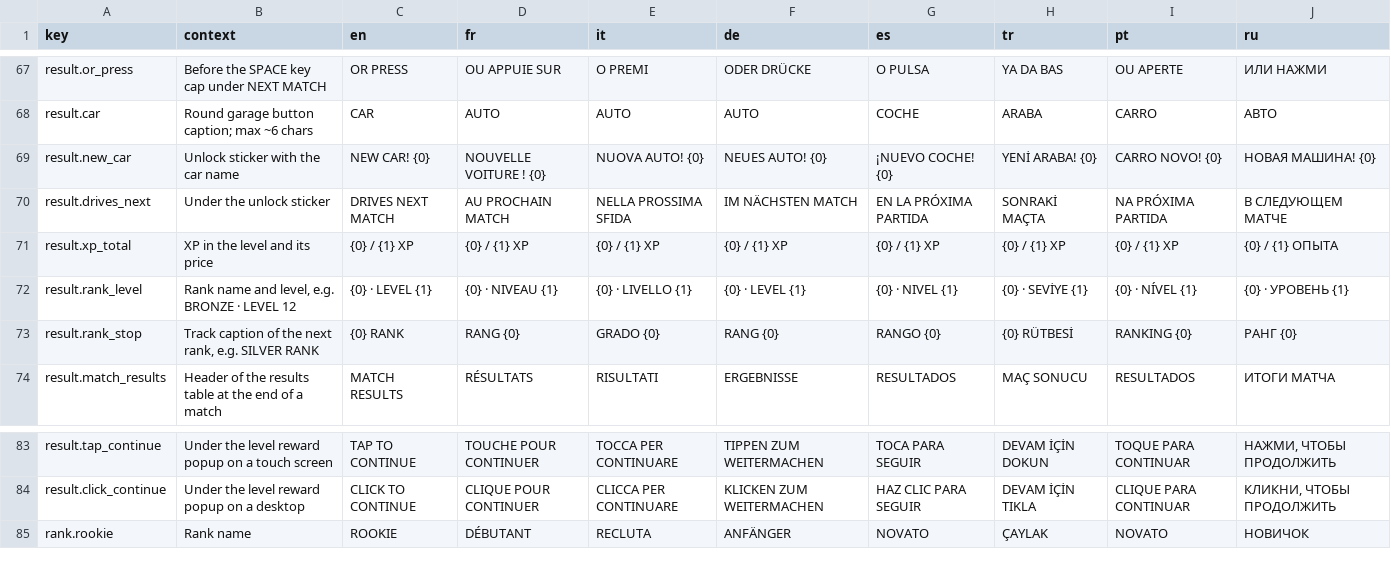
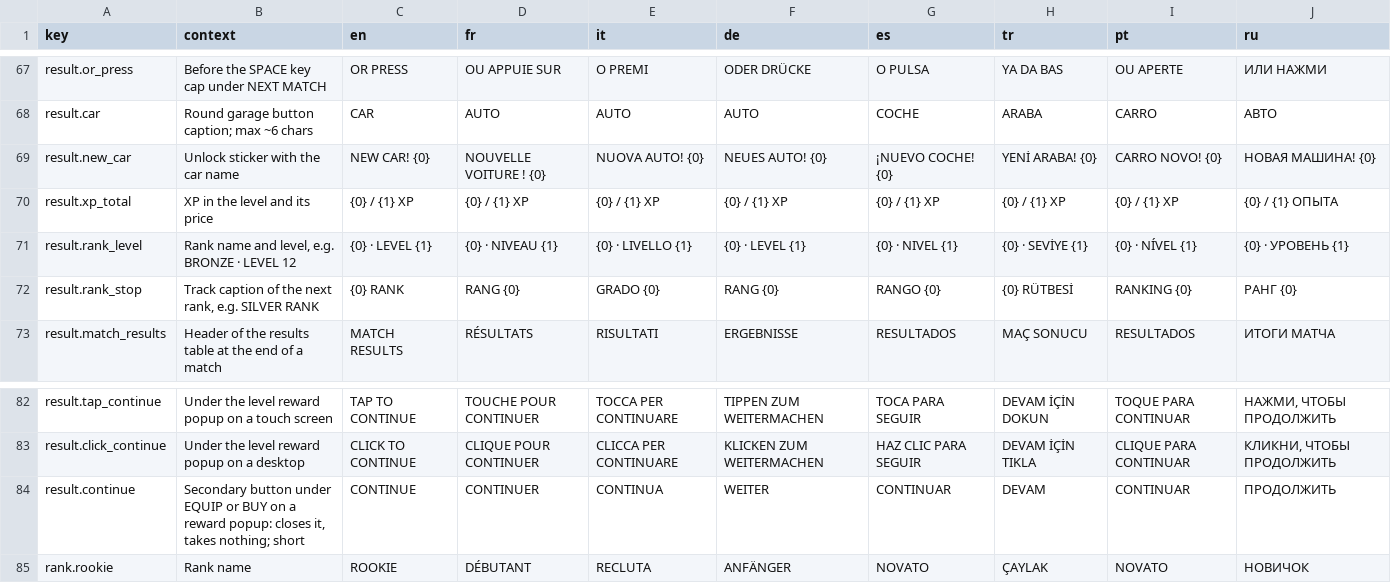
Before and after one commit to Bugord/Poki-Toy-Car-Bumper-Arena, a CSV file: Assets/Localization/strings.csv, drawn as a sheet; only a part is shown, gaps mark what is left out.

Commit message:
Phone result columns, garage car on its plinth, EQUIP or CONTINUE for a new car
- The phone landscape result kept its two columns only in the editor: UIKit attaches the UXML root itself, so the
  descendant selectors never matched in the game. Compound selectors now, the screenshot tests attach as UIKit does,
  and the right column is larger (180/36 margins).
- The garage stands its 3D car on the plinth: GarageStage.HeroGround tells where the turntable falls in the texture.
- A car a level opens is no longer equipped by itself: a free car's popup offers a green EQUIP and a CONTINUE that
  keeps the car; every popup with a button gets CONTINUE. Events shop / equip-<car> / visible|interact.

```diff
--- a/Assets/Localization/strings.csv
+++ b/Assets/Localization/strings.csv
@@ -69,3 +69,2 @@ result.car,Round garage button caption; max ~6 chars,CAR,AUTO,AUTO,AUTO,COCHE,AR
 result.new_car,Unlock sticker with the car name,NEW CAR! {0},NOUVELLE VOITURE ! {0},NUOVA AUTO! {0},NEUES AUTO! {0},¡NUEVO COCHE! {0},YENİ ARABA! {0},CARRO NOVO! {0},НОВАЯ МАШИНА! {0}
-result.drives_next,Under the unlock sticker,DRIVES NEXT MATCH,AU PROCHAIN MATCH,NELLA PROSSIMA SFIDA,IM NÄCHSTEN MATCH,EN LA PRÓXIMA PARTIDA,SONRAKİ MAÇTA,NA PRÓXIMA PARTIDA,В СЛЕДУЮЩЕМ МАТЧЕ
 result.xp_total,XP in the level and its price,{0} / {1} XP,{0} / {1} XP,{0} / {1} XP,{0} / {1} XP,{0} / {1} XP,{0} / {1} XP,{0} / {1} XP,{0} / {1} ОПЫТА
@@ -84,2 +83,3 @@ result.tap_continue,Under the level reward popup on a touch screen,TAP TO CONTIN
 result.click_continue,Under the level reward popup on a desktop,CLICK TO CONTINUE,CLIQUE POUR CONTINUER,CLICCA PER CONTINUARE,KLICKEN ZUM WEITERMACHEN,HAZ CLIC PARA SEGUIR,DEVAM İÇİN TIKLA,CLIQUE PARA CONTINUAR,"КЛИКНИ, ЧТОБЫ ПРОДОЛЖИТЬ"
+result.continue,"Secondary button under EQUIP or BUY on a reward popup: closes it, takes nothing; short",CONTINUE,CONTINUER,CONTINUA,WEITER,CONTINUAR,DEVAM,CONTINUAR,ПРОДОЛЖИТЬ
 rank.rookie,Rank name,ROOKIE,DÉBUTANT,RECLUTA,ANFÄNGER,NOVATO,ÇAYLAK,NOVATO,НОВИЧОК
```
Also changed, not shown: 14 other files.
